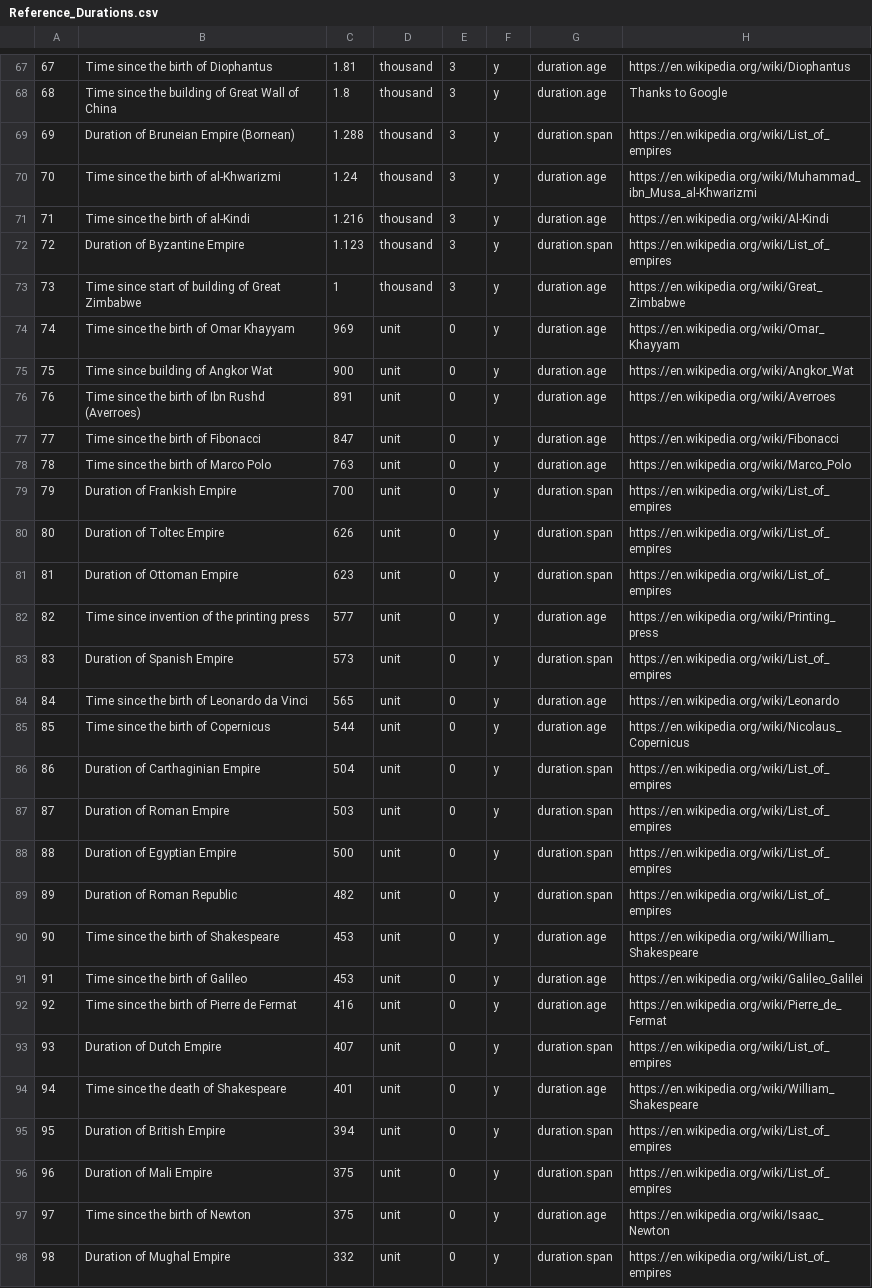
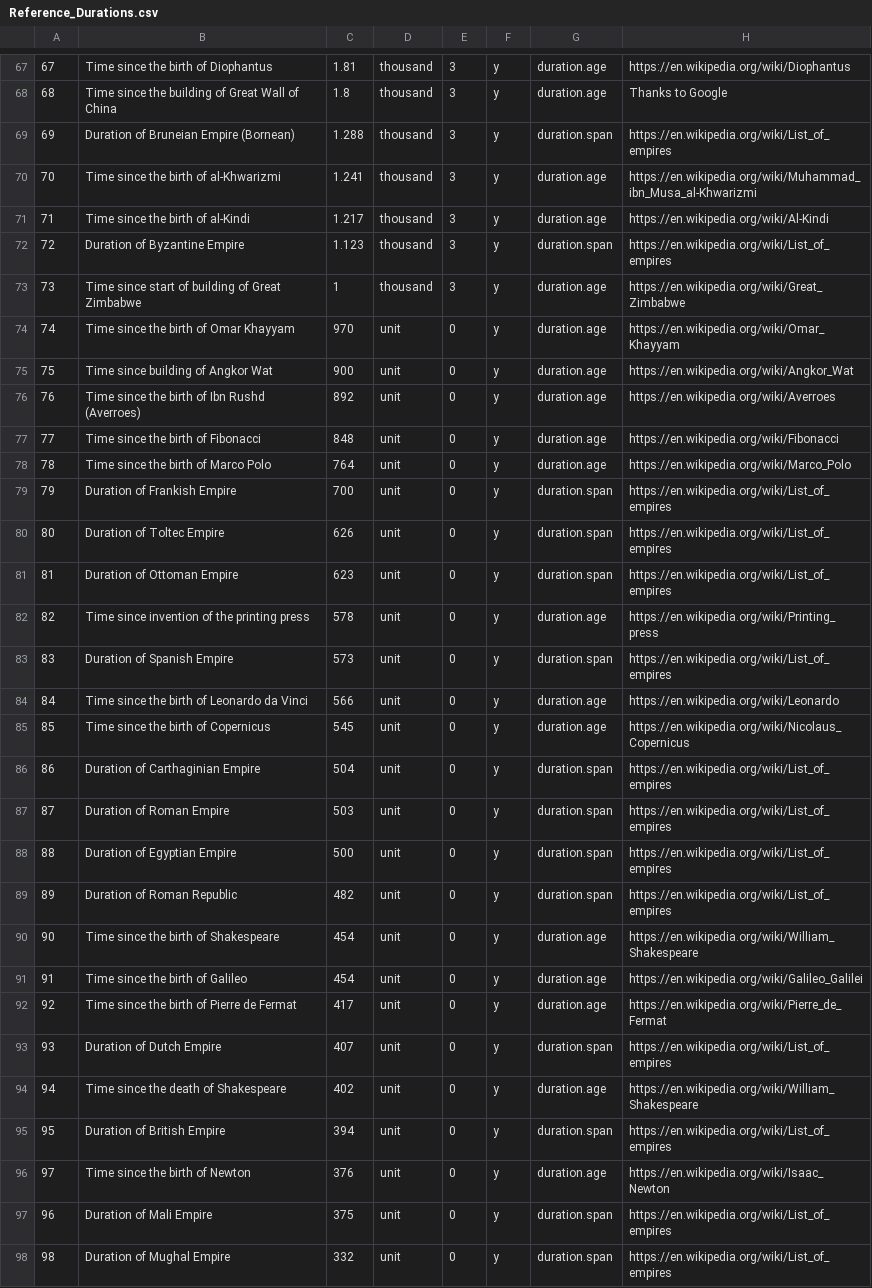
Before and after one commit to andrewcaelliott/my-first-blog, a CSV file: blog/data/Reference_Durations.csv, drawn as a sheet; only a part is shown, gaps mark what is left out; removed rows and columns are numbered as before the commit, all else as after; the diff covers the shown part only; the diff names each change by its address in the sheet, - before the commit and + after, or states it on an @@ line.

```diff
--- a/blog/data/Reference_Durations.csv
+++ b/blog/data/Reference_Durations.csv
-C70: 1.24
+C70: 1.241
-C71: 1.216
+C71: 1.217
-C74: 969
+C74: 970
-C76: 891
+C76: 892
-C77: 847
+C77: 848
-C78: 763
+C78: 764
-C82: 577
+C82: 578
-C84: 565
+C84: 566
-C85: 544
+C85: 545
-C90:C91: 453
+C90:C91: 454
-C92: 416
+C92: 417
-C94: 401
+C94: 402
+row 96: 97 | Time since the birth of Newton | 376 | unit | 0 | y | duration.age | https://en.wikipedia.org/wiki/Isaac_Newton
-row 97: 97 | Time since the birth of Newton | 375 | unit | 0 | y | duration.age | https://en.wikipedia.org/wiki/Isaac_Newton
```
Also changed, not shown: 8 added rows, 19 edited cells and row numbers in column A elsewhere in this file, blog/data/Reference_Masses.csv, 1 other file.
